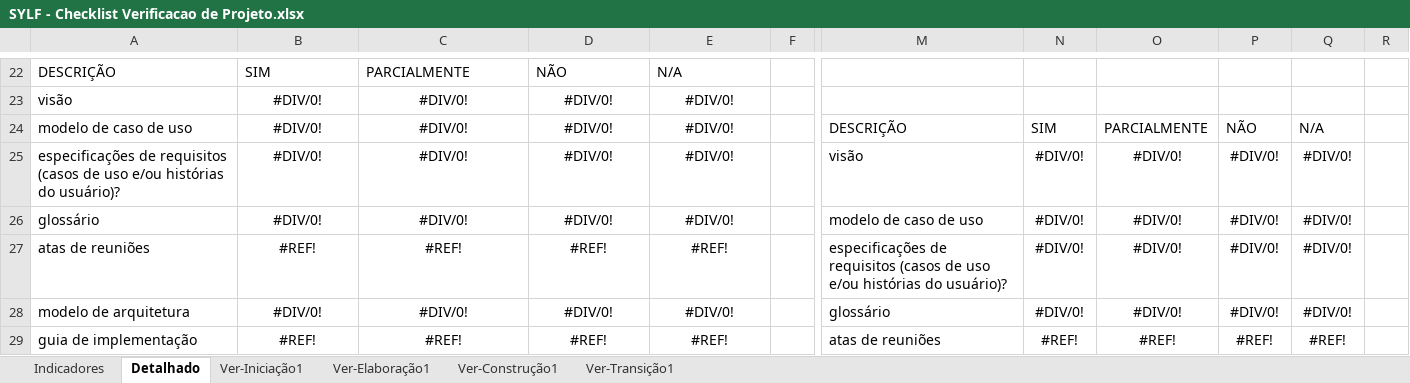
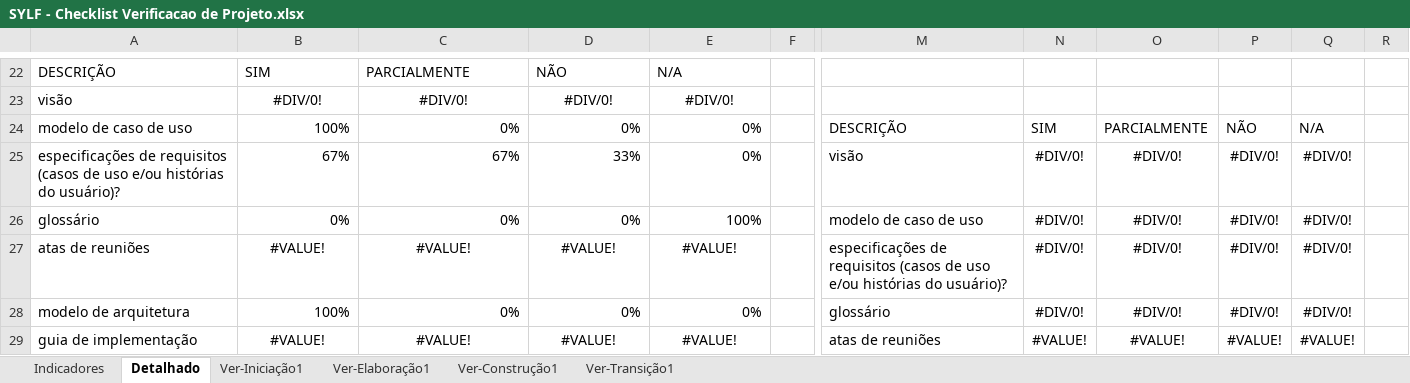
Before and after one commit to mr-wealth/SYLF, an Excel workbook: 6.Gerenciamento de Projeto/SYLF - Checklist Verificacao de Projeto.xlsx, sheet Detalhado, drawn as a sheet; only a part is shown, gaps mark what is left out; values as stored, in another font and other column widths than the file's, no borders; charts and pictures not drawn; the diff covers the shown part only; the diff names each change by its address in the sheet, - before the commit and + after, or states it on an @@ line.

```diff
--- a/6.Gerenciamento de Projeto/SYLF - Checklist Verificacao de Projeto.xlsx (sheet Detalhado)
+++ b/6.Gerenciamento de Projeto/SYLF - Checklist Verificacao de Projeto.xlsx (sheet Detalhado)
-B24: #DIV/0!
+B24: 100%
-B24:E26 alignment: center
+B24:E26 alignment: right
-C24: #DIV/0!
+C24: 0%
-D24: #DIV/0!
+D24: 0%
-E24:E25: #DIV/0!
+E24:E25: 0%
-B25: #DIV/0!
+B25: 67%
-C25: #DIV/0!
+C25: 67%
-D25: #DIV/0!
+D25: 33%
-B26: #DIV/0!
+B26: 0%
-C26: #DIV/0!
+C26: 0%
-D26: #DIV/0!
+D26: 0%
-E26: #DIV/0!
+E26: 100%
-B27: #REF!
+B27: #VALUE!
-C27: #REF!
+C27: #VALUE!
-D27: #REF!
+D27: #VALUE!
-E27: #REF!
+E27: #VALUE!
-B28: #DIV/0!
+B28: 100%
-B28:E28 alignment: center
+B28:E28 alignment: right
-C28: #DIV/0!
+C28: 0%
-D28: #DIV/0!
+D28: 0%
-E28: #DIV/0!
+E28: 0%
-B29: #REF!
+B29: #VALUE!
-C29: #REF!
+C29: #VALUE!
-D29: #REF!
+D29: #VALUE!
-E29: #REF!
+E29: #VALUE!
-N29: #REF!
+N29: #VALUE!
-O29: #REF!
+O29: #VALUE!
-P29: #REF!
+P29: #VALUE!
-Q29: #REF!
+Q29: #VALUE!
```
Also changed, not shown: 32 edited cells and cell formats elsewhere in this sheet, sheet Ver-Construção1, sheet Ver-Elaboração1, sheet Indicadores, formulas that keep their value, hidden cells, charts or pictures, 6.Gerenciamento de Projeto/SYLF - Planejamento e Controle do Projeto.xlsx, 20 other files.
